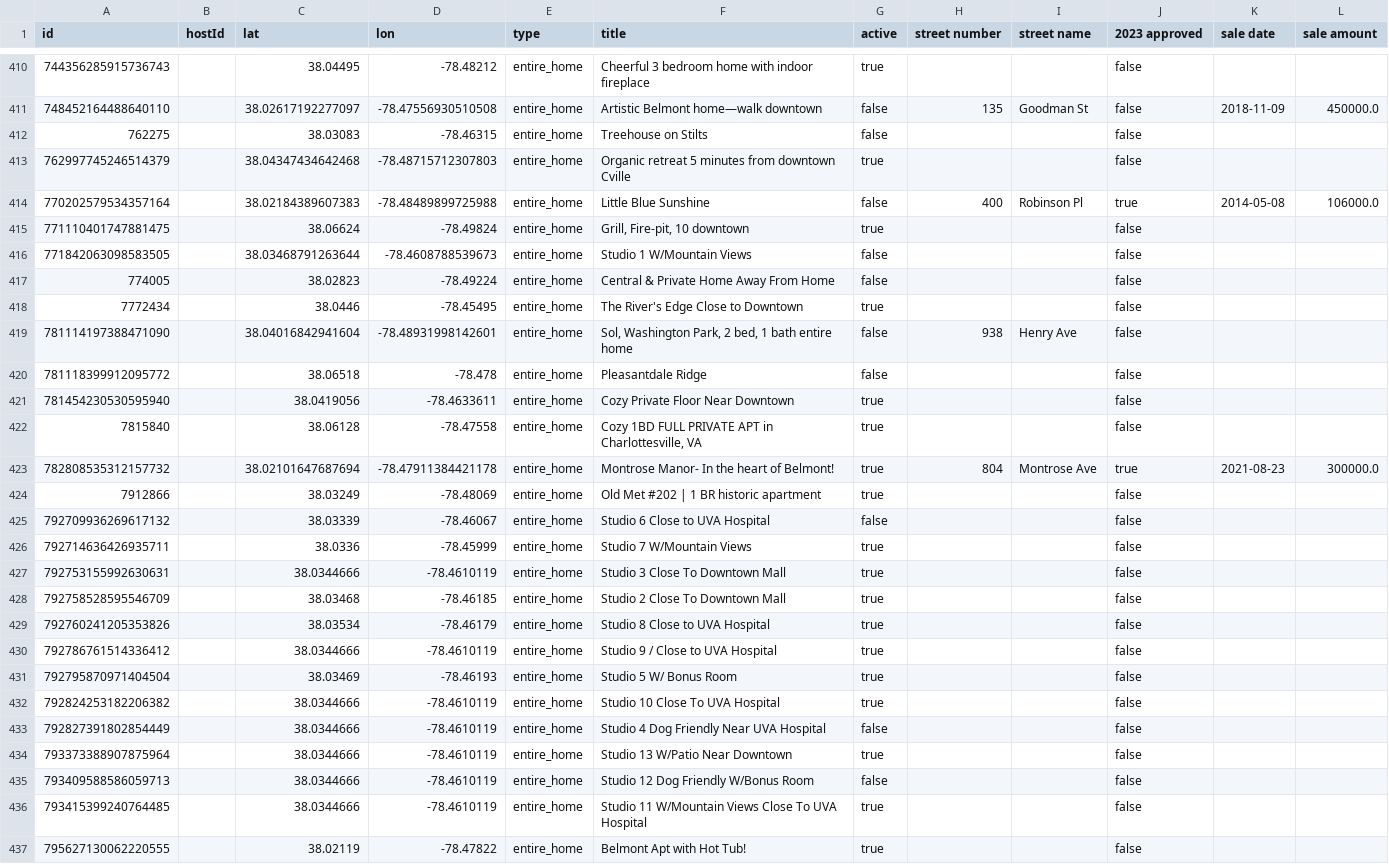
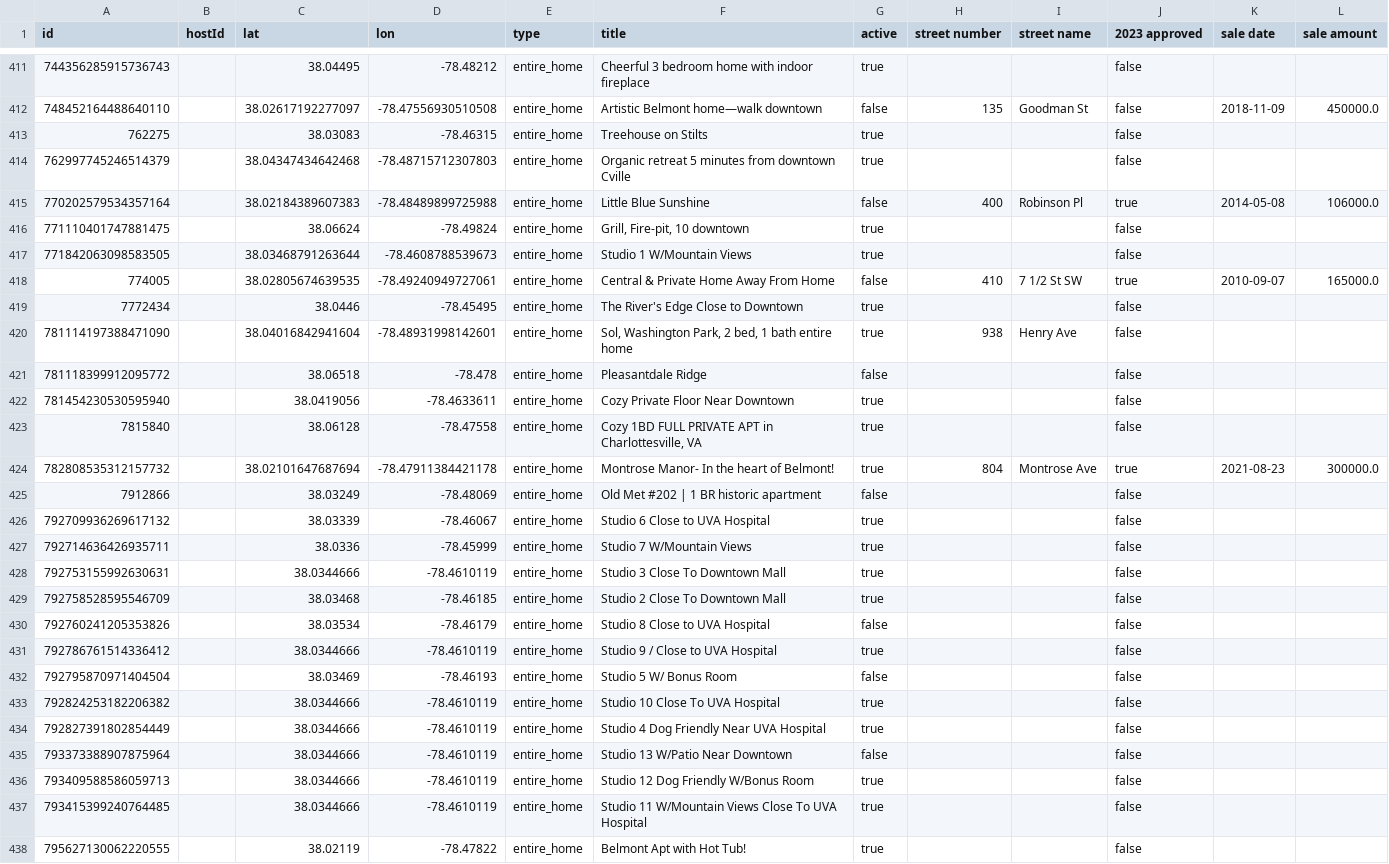
Before and after one commit to crenshaw-dev/cville-airbnbs, a CSV file: data.csv, drawn as a sheet; only a part is shown, gaps mark what is left out; addresses are those after the commit; the diff covers the shown part only; the diff names each change by its address in the sheet, - before the commit and + after, or states it on an @@ line.

```diff
--- a/data.csv
+++ b/data.csv
-G413 (active): false
+G413 (active): true
-G417 (active): false
+G417 (active): true
-C418 (lat): 38.02823
+C418 (lat): 38.02805674639535
-D418 (lon): -78.49224
+D418 (lon): -78.49240949727061
-H418 (street number): (empty)
+H418 (street number): 410
-I418 (street name): (empty)
+I418 (street name): 7 1/2 St SW
-J418 (2023 approved): false
+J418 (2023 approved): true
-K418 (sale date): (empty)
+K418 (sale date): 2010-09-07
-L418 (sale amount): (empty)
+L418 (sale amount): 165000.0
-G420 (active): false
+G420 (active): true
-G425 (active): true
+G425 (active): false
-G426 (active): false
+G426 (active): true
-G430 (active): true
+G430 (active): false
-G432 (active): true
+G432 (active): false
-G434 (active): false
+G434 (active): true
-G435 (active): true
+G435 (active): false
-G436 (active): false
+G436 (active): true
```
Also changed, not shown: 1 added row and 125 edited cells elsewhere in this file, 1 other file.
